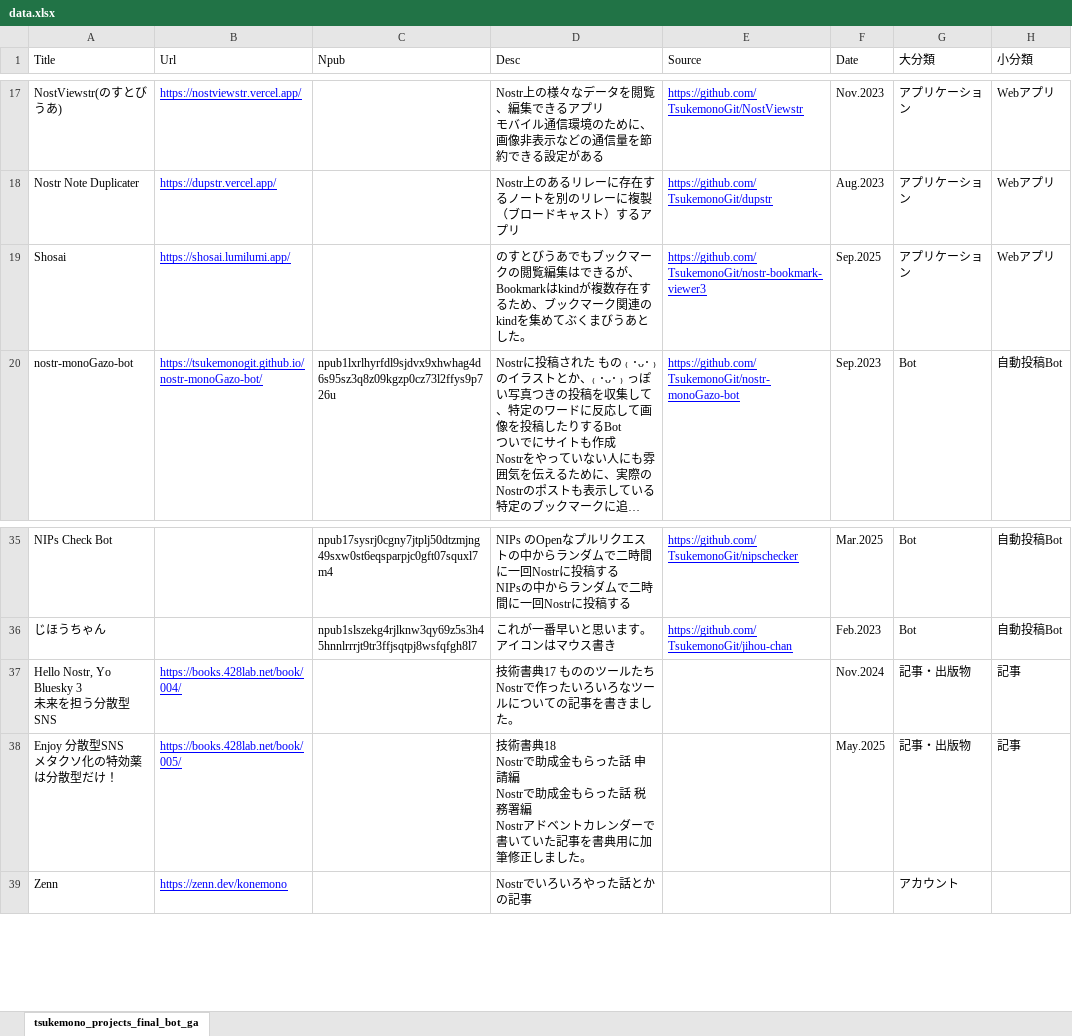
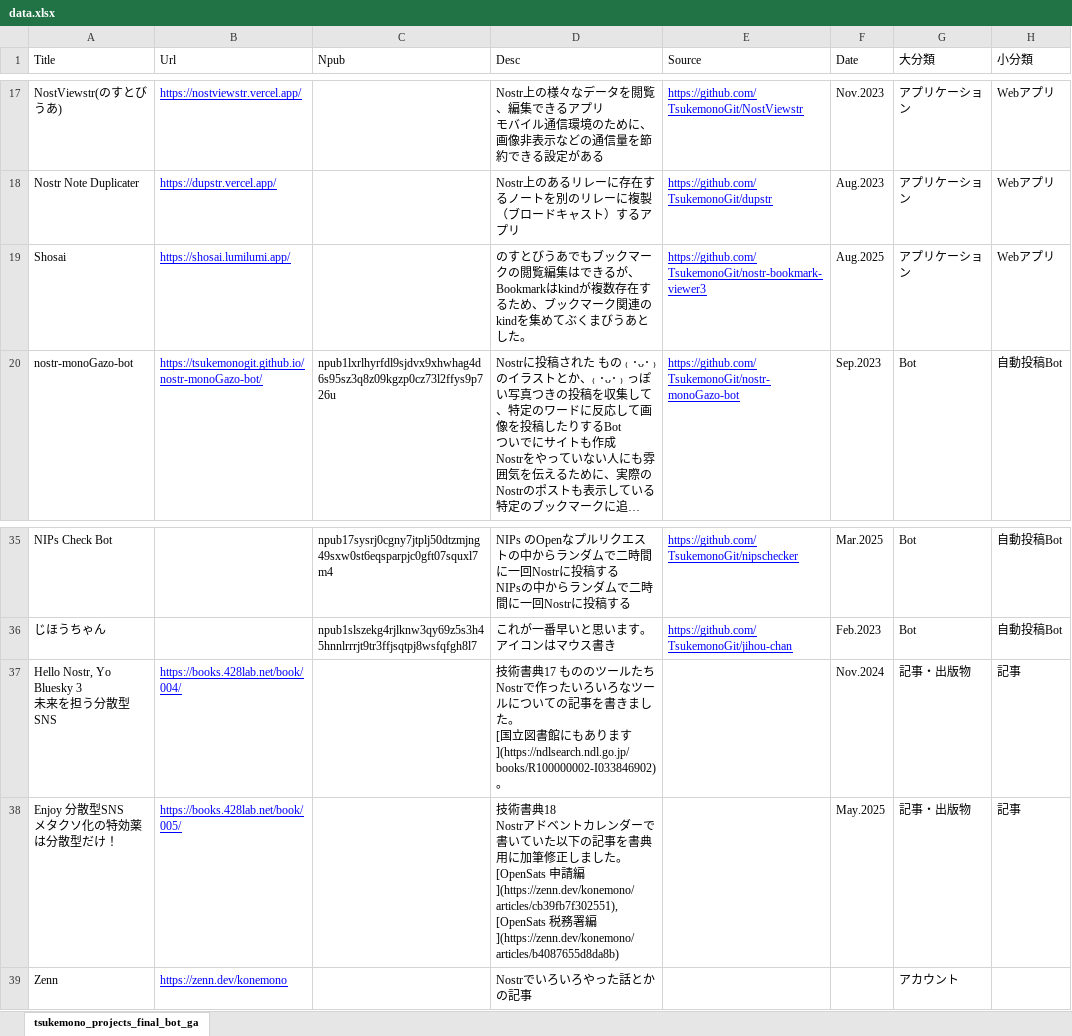
Before and after one commit to TsukemonoGit/TsukemonoGit.github.io, an Excel workbook: static/data.xlsx, sheet tsukemono_projects_final_bot_ga, drawn as a sheet; only a part is shown, gaps mark what is left out; long unchanged cells end in …; values as stored, in another font and other column widths than the file's, no borders; ↵ is a line break in a cell; the diff names each change by its address in the sheet, - before the commit and + after, or states it on an @@ line.

```diff
--- a/static/data.xlsx (sheet tsukemono_projects_final_bot_ga)
+++ b/static/data.xlsx (sheet tsukemono_projects_final_bot_ga)
-F19 (Date): Sep.2025
+F19 (Date): Aug.2025
-D37 (Desc): …ました。
+D37 (Desc): …ました。 ↵ [国立図書館にもあります](https://ndlsearch.ndl.go.jp/books/R100000002-I033846902)。
-D38 (Desc): …書典18 ↵ Nostrで助成金もらった話 申請編 ↵ Nostrで助成金もらった話 税務署編 ↵ Nostrアドベントカレンダーで書いていた記事を書典用に加筆修正しました。
+D38 (Desc): …書典18 ↵ Nostrアドベントカレンダーで書いていた以下の記事を書典用に加筆修正しました。 ↵ [OpenSats 申請編](https://zenn.dev/konemono/articles/cb39fb7f302551), [OpenSats 税務署編](https://zenn.dev/konemono/articles/b4087655d8da8b)
```
Also changed, not shown: 5 other files.
